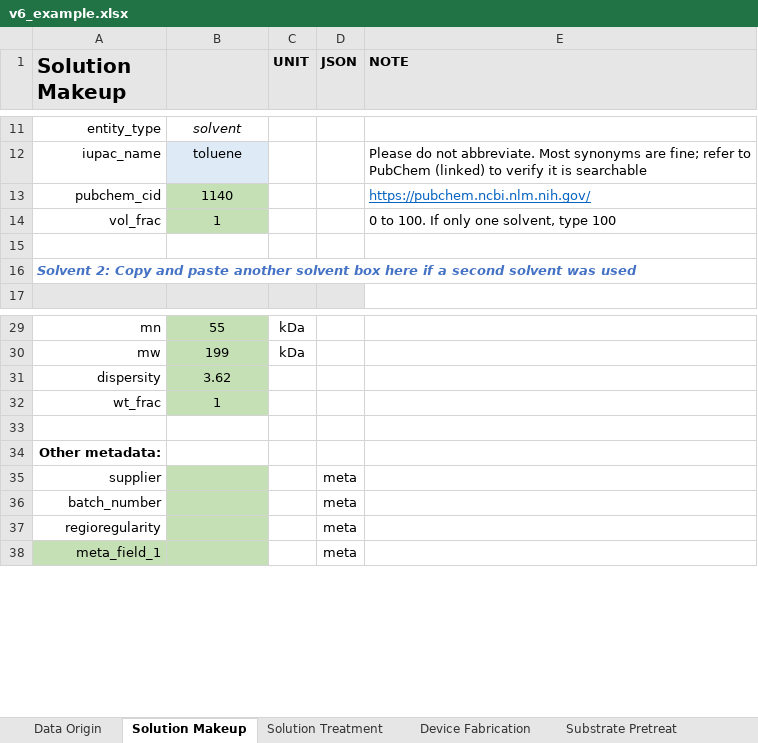
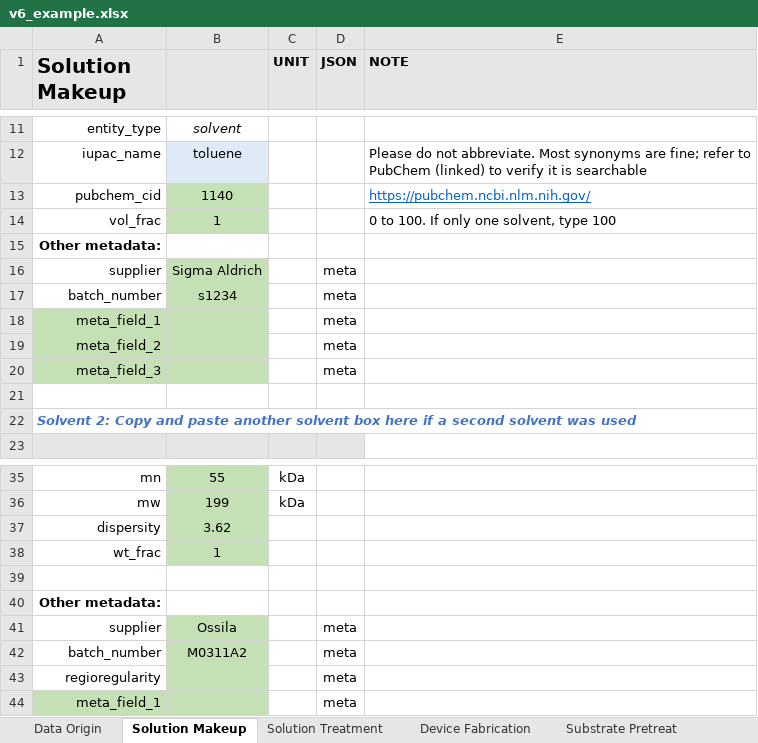
Before and after one commit to aaronliu64/ofet-db, an Excel workbook: db_feed/v6_example.xlsx, sheet Solution Makeup, drawn as a sheet; only a part is shown, gaps mark what is left out; values as stored, in another font and other column widths than the file's, no borders; addresses are those after the commit; the diff names each change by its address in the sheet, - before the commit and + after, or states it on an @@ line.

```diff
--- a/db_feed/v6_example.xlsx (sheet Solution Makeup)
+++ b/db_feed/v6_example.xlsx (sheet Solution Makeup)
+row 15: Other metadata:
+row 16: supplier | Sigma Aldrich |  | meta
+row 17: batch_number | s1234 |  | meta
+row 18: meta_field_1 |  |  | meta
+row 19: meta_field_2 |  |  | meta
+row 20: meta_field_3 |  |  | meta
-B41: (empty)
+B41: Ossila
-B42: (empty)
+B42: M0311A2
```
Also changed, not shown: formulas that keep their value, 4 other files.
